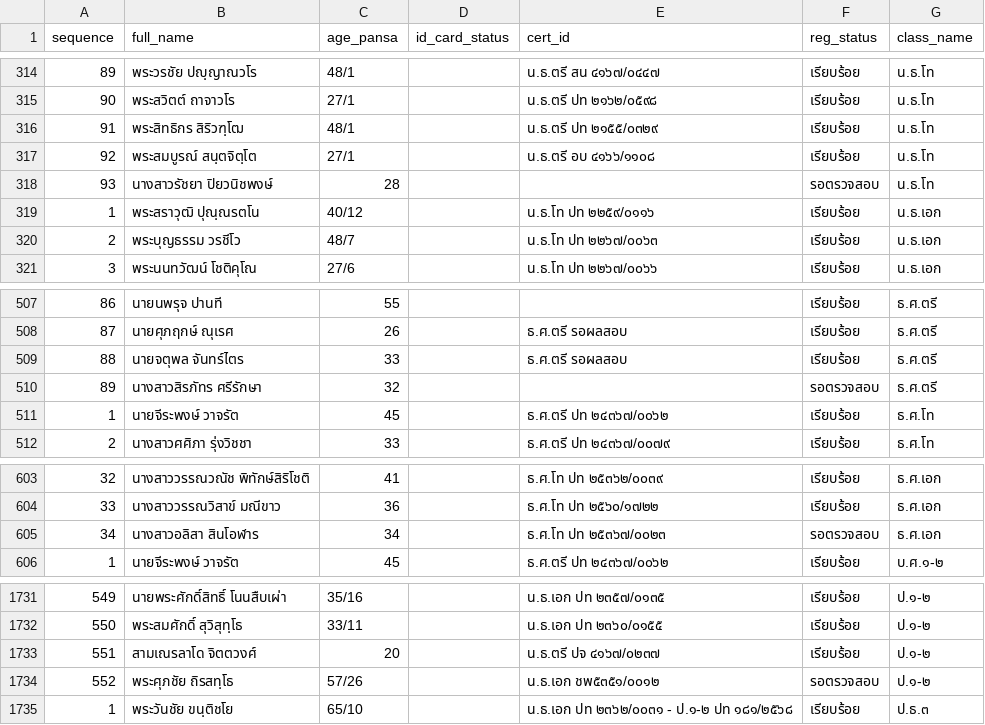
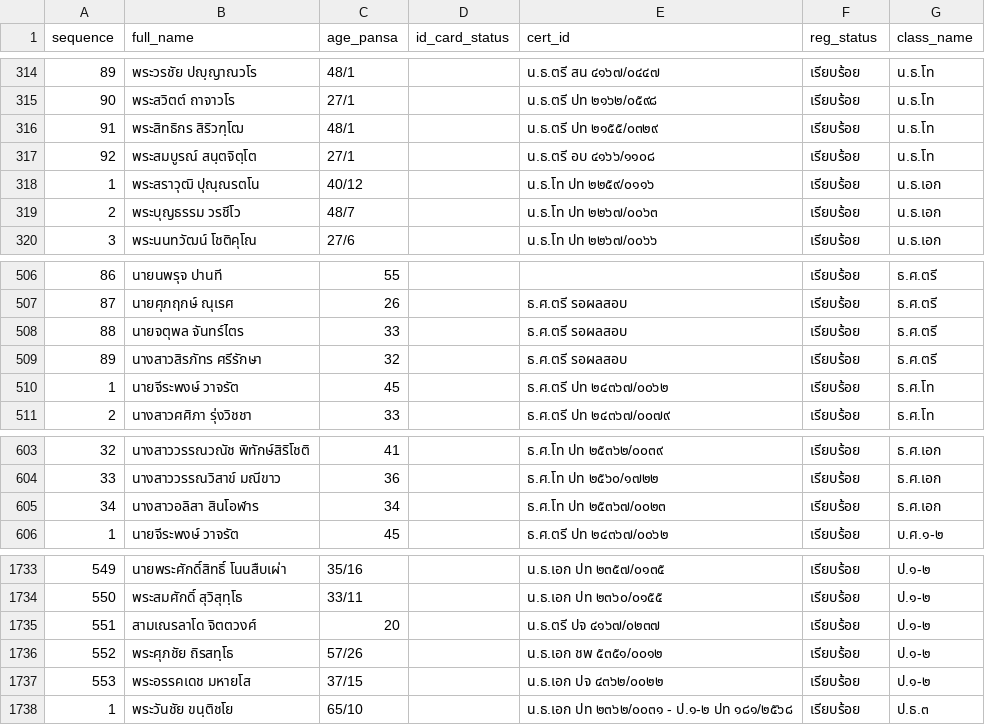
Before and after one commit to Kanjin22/pariyat-search-project, a CSV file: data/pariyat_applicants_data.csv, drawn as a sheet; only a part is shown, gaps mark what is left out; the diff covers the shown part only.

```diff
--- a/data/pariyat_applicants_data.csv
+++ b/data/pariyat_applicants_data.csv
@@ -317,3 +317,2 @@
 92,พระสมบูรณ์ สนฺตจิตฺโต,27/1,,น.ธ.ตรี อบ ๔๑๖๖/๑๑๐๘,เรียบร้อย,น.ธ.โท
-93,นางสาวรัชยา ปิยวนิชพงษ์,28,,,รอตรวจสอบ,น.ธ.โท
 1,พระสราวุฒิ ปุณฺณรตโน,40/12,,น.ธ.โท ปท ๒๒๕๙/๐๑๑๖,เรียบร้อย,น.ธ.เอก
@@ -509,3 +508,3 @@
 88,นายจตุพล จันทร์ไตร,33,,ธ.ศ.ตรี รอผลสอบ,เรียบร้อย,ธ.ศ.ตรี
-89,นางสาวสิรภัทร ศรีรักษา,32,,,รอตรวจสอบ,ธ.ศ.ตรี
+89,นางสาวสิรภัทร ศรีรักษา,32,,ธ.ศ.ตรี รอผลสอบ,เรียบร้อย,ธ.ศ.ตรี
 1,นายจีระพงษ์ วาจรัต,45,,ธ.ศ.ตรี ปท ๒๔๓๖๗/๐๐๖๒,เรียบร้อย,ธ.ศ.โท
@@ -604,3 +604,3 @@
 33,นางสาววรรณวิสาข์ มณีขาว,36,,ธ.ศ.โท ปท ๒๕๖๐/๑๗๒๒,เรียบร้อย,ธ.ศ.เอก
-34,นางสาวอลิสา สินโอฬาร,34,,ธ.ศ.โท ปท ๒๕๓๖๗/๐๐๒๓,รอตรวจสอบ,ธ.ศ.เอก
+34,นางสาวอลิสา สินโอฬาร,34,,ธ.ศ.โท ปท ๒๕๓๖๗/๐๐๒๓,เรียบร้อย,ธ.ศ.เอก
 1,นายจีระพงษ์ วาจรัต,45,,ธ.ศ.ตรี ปท ๒๔๓๖๗/๐๐๖๒,เรียบร้อย,บ.ศ.๑-๒
@@ -1733,3 +1735,4 @@
 551,สามเณรลาโด จิตตวงศ์,20,,น.ธ.ตรี ปจ ๔๑๖๗/๐๒๓๗,เรียบร้อย,ป.๑-๒
-552,พระศุภชัย ถิรสทฺโธ,57/26,,น.ธ.เอก ชพ๕๓๕๑/๐๐๑๒,รอตรวจสอบ,ป.๑-๒
+552,พระศุภชัย ถิรสทฺโธ,57/26,,น.ธ.เอก ชพ ๕๓๕๑/๐๐๑๒,เรียบร้อย,ป.๑-๒
+553,พระอรรคเดช มหายโส,37/15,,น.ธ.เอก ปจ ๔๓๖๒/๐๐๒๒,เรียบร้อย,ป.๑-๒
 1,พระวันชัย ขนฺติชโย,65/10,,น.ธ.เอก ปท ๒๓๖๒/๐๐๓๑ - ป.๑-๒ ปท ๑๘๑/๒๕๖๘,เรียบร้อย,ป.ธ.๓
```
Also changed, not shown: 4 added rows and 17 edited cells elsewhere in this file.
